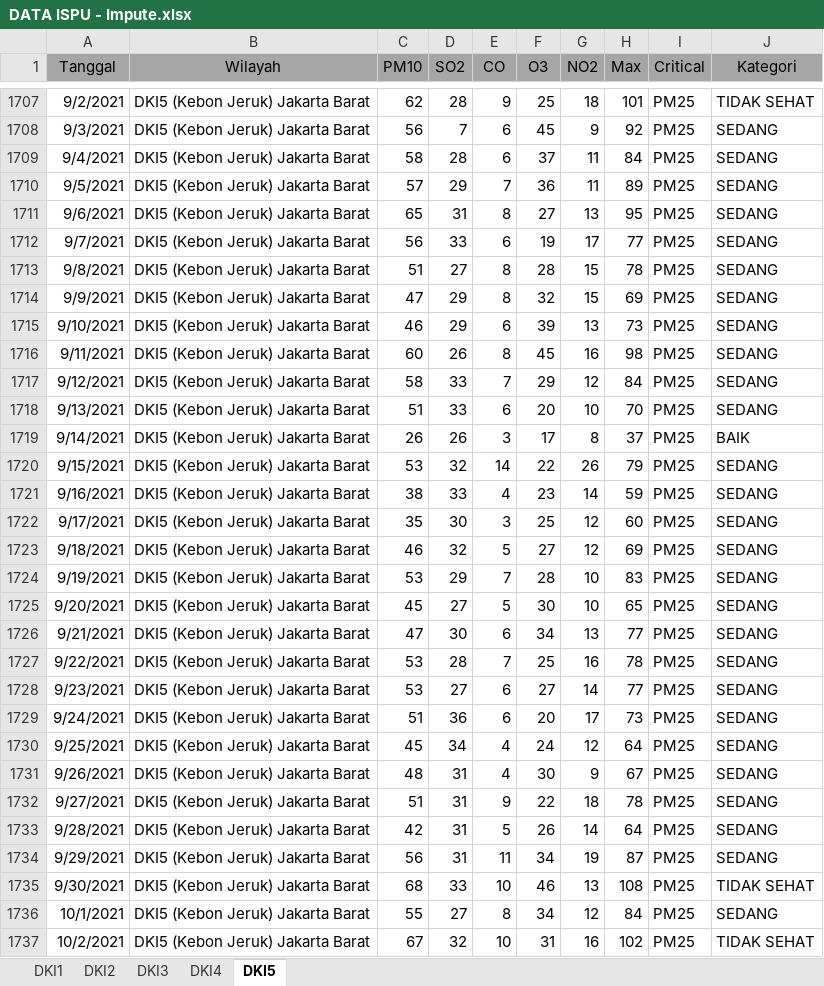
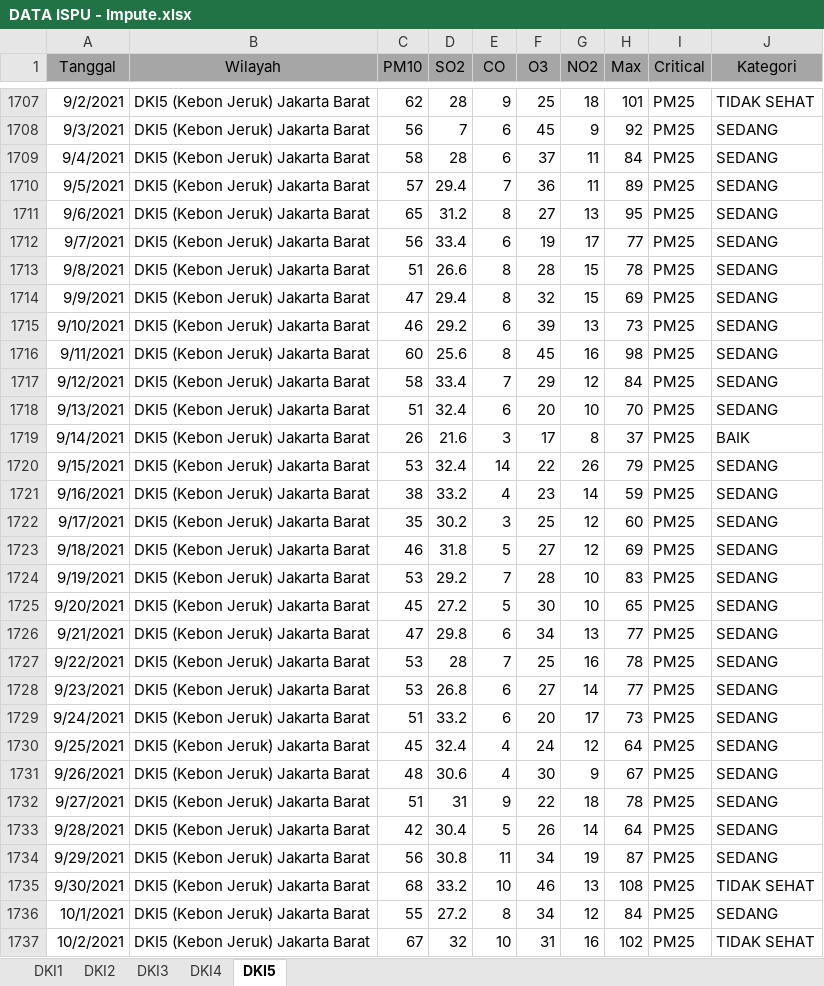
Before and after one commit to ismatullahhadi/Projek-TA, an Excel workbook: Data/Impute/DATA ISPU - Impute.xlsx, sheet DKI5, drawn as a sheet; only a part is shown, gaps mark what is left out; values as stored, in another font and other column widths than the file's, no borders; the diff covers the shown part only; the diff names each change by its address in the sheet, - before the commit and + after, or states it on an @@ line.

```diff
--- a/Data/Impute/DATA ISPU - Impute.xlsx (sheet DKI5)
+++ b/Data/Impute/DATA ISPU - Impute.xlsx (sheet DKI5)
-D1710 (SO2): 29
+D1710 (SO2): 29.4
-D1711 (SO2): 31
+D1711 (SO2): 31.2
-D1712 (SO2): 33
+D1712 (SO2): 33.4
-D1713 (SO2): 27
+D1713 (SO2): 26.6
-D1714 (SO2): 29
+D1714 (SO2): 29.4
-D1715 (SO2): 29
+D1715 (SO2): 29.2
-D1716 (SO2): 26
+D1716 (SO2): 25.6
-D1717 (SO2): 33
+D1717 (SO2): 33.4
-D1718 (SO2): 33
+D1718 (SO2): 32.4
-D1719 (SO2): 26
+D1719 (SO2): 21.6
-D1720 (SO2): 32
+D1720 (SO2): 32.4
-D1721 (SO2): 33
+D1721 (SO2): 33.2
-D1722 (SO2): 30
+D1722 (SO2): 30.2
-D1723 (SO2): 32
+D1723 (SO2): 31.8
-D1724 (SO2): 29
+D1724 (SO2): 29.2
-D1725 (SO2): 27
+D1725 (SO2): 27.2
-D1726 (SO2): 30
+D1726 (SO2): 29.8
-D1728 (SO2): 27
+D1728 (SO2): 26.8
-D1729 (SO2): 36
+D1729 (SO2): 33.2
-D1730 (SO2): 34
+D1730 (SO2): 32.4
-D1731 (SO2): 31
+D1731 (SO2): 30.6
-D1733 (SO2): 31
+D1733 (SO2): 30.4
-D1734 (SO2): 31
+D1734 (SO2): 30.8
-D1735 (SO2): 33
+D1735 (SO2): 33.2
-D1736 (SO2): 27
+D1736 (SO2): 27.2
```
Also changed, not shown: 61 added rows and 240 edited cells elsewhere in this sheet, sheet DKI4, sheet DKI3, sheet DKI1, sheet DKI2, Data/DATA ISPU.xlsx, Data/Normalization/DATA ISPU - Normalization.xlsx, 13 other files.
